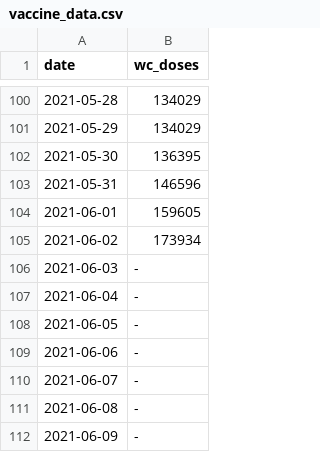
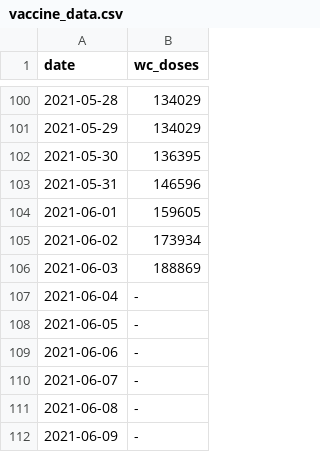
Before and after one commit to skycope/covid, a CSV file: vaccine_data.csv, drawn as a sheet; only a part is shown, gaps mark what is left out.

Commit message:
Update vaccine_data.csv

```diff
--- a/vaccine_data.csv
+++ b/vaccine_data.csv
@@ -105,3 +105,3 @@ date,wc_doses
 2021-06-02,173934
-2021-06-03,-
+2021-06-03,188869
 2021-06-04,-
```
